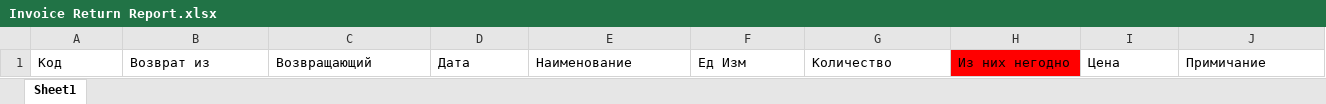
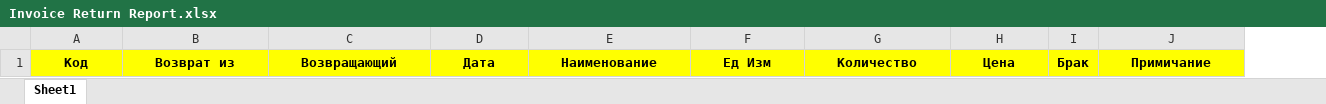
Before and after one commit to abdbuzurg/tgem-backend, an Excel workbook: pkg/excels/templates/Invoice Return Report.xlsx, sheet Sheet1, drawn as a sheet; values as stored, in another font and other column widths than the file's, no borders; removed rows and columns are numbered as before the commit, all else as after; the diff names each change by its address in the sheet, - before the commit and + after, or states it on an @@ line.

Commit message:
Update 1.8.4: Invoice Return Bug fixes

```diff
--- a/pkg/excels/templates/Invoice Return Report.xlsx (sheet Sheet1)
+++ b/pkg/excels/templates/Invoice Return Report.xlsx (sheet Sheet1)
-column H, row 1: Из них негодно
+column I, row 1: Брак
@@ A1:G1 fill: none → #FFFF00, bold: off → on, alignment: left → center @@
@@ H1 fill: none → #FFFF00, bold: off → on, alignment: left → center @@
@@ J1 fill: none → #FFFF00, bold: off → on, alignment: left → center @@
```
Also changed, not shown: 2 other files.
